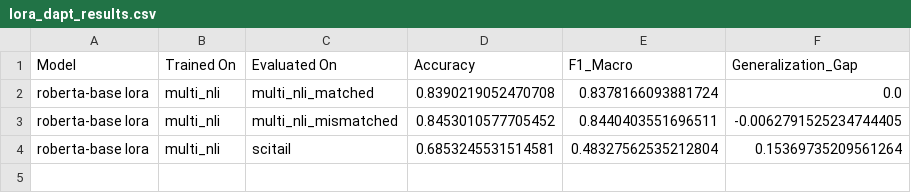
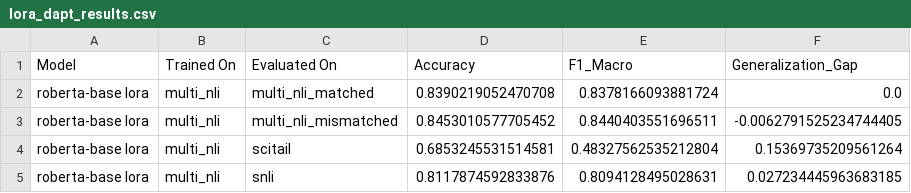
Before and after one commit to BiancaMariaVulsan/Cross-Domain-NLI, a CSV file: results/lora_dapt_results.csv, drawn as a sheet.

```diff
--- a/results/lora_dapt_results.csv
+++ b/results/lora_dapt_results.csv
@@ -4 +4,2 @@ roberta-base lora,multi_nli,multi_nli_mismatched,0.8453010577705452,0.8440403551
 roberta-base lora,multi_nli,scitail,0.6853245531514581,0.48327562535212804,0.15369735209561264
+roberta-base lora,multi_nli,snli,0.8117874592833876,0.8094128495028631,0.027234445963683185
```
Also changed, not shown: results/baseline_results.csv, results/dapt_results.csv, 3 other files.
